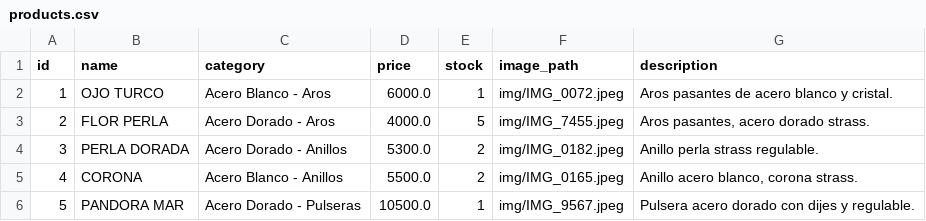
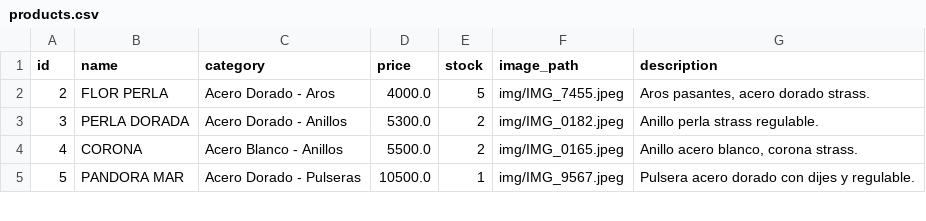
Before and after one commit to PierottiBR/glint_tienda_online, a CSV file: files_csv/products.csv, drawn as a sheet; only a part is shown.

Commit message:
Eliminado producto: OJO TURCO

```diff
--- a/files_csv/products.csv
+++ b/files_csv/products.csv
@@ -1,3 +1,2 @@
 id,name,category,price,stock,image_path,description
-1,OJO TURCO,Acero Blanco - Aros,6000.0,1,img/IMG_0072.jpeg,Aros pasantes de acero blanco y cristal.
 2,FLOR PERLA,Acero Dorado - Aros,4000.0,5,img/IMG_7455.jpeg,"Aros pasantes, acero dorado strass."
```
